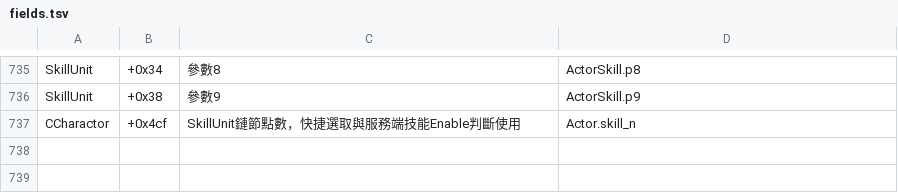
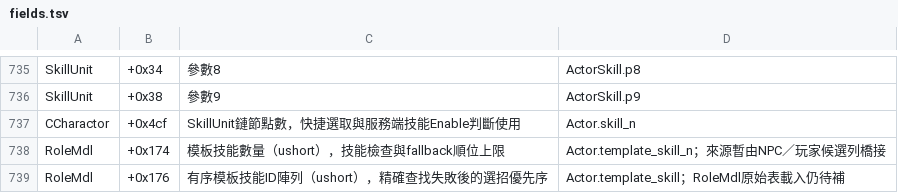
Before and after one commit to chanwunkong/SideTest, a TSV file: QinPort/tools/fields.tsv, drawn as a sheet; only a part is shown, gaps mark what is left out.

```diff
--- a/QinPort/tools/fields.tsv
+++ b/QinPort/tools/fields.tsv
@@ -737 +737,3 @@ SkillUnit	+0x38	參數9	ActorSkill.p9
 CCharactor	+0x4cf	SkillUnit鏈節點數，快捷選取與服務端技能Enable判斷使用	Actor.skill_n
+RoleMdl	+0x174	模板技能數量（ushort），技能檢查與fallback順位上限	Actor.template_skill_n；來源暫由NPC／玩家候選列橋接
+RoleMdl	+0x176	有序模板技能ID陣列（ushort），精確查找失敗後的選招優先序	Actor.template_skill；RoleMdl原始表載入仍待補
```
Also changed, not shown: QinPort/FUNCS.tsv, QinPort/tools/roles.tsv, 3 other files.
